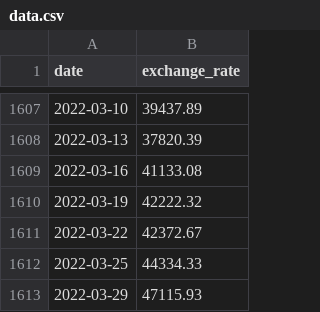
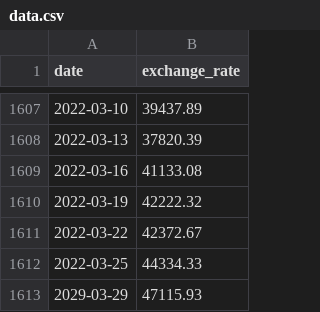
Before and after one commit to Khoubaib-Boughalmi/CPP_MODULE_09, a CSV file: ex00/data.csv, drawn as a sheet; only a part is shown, gaps mark what is left out.

```diff
--- a/ex00/data.csv
+++ b/ex00/data.csv
@@ -1612,2 +1612,2 @@ date,exchange_rate
 2022-03-25,44334.33
-2022-03-29,47115.93
+2029-03-29,47115.93
```
Also changed, not shown: 2 other files.
